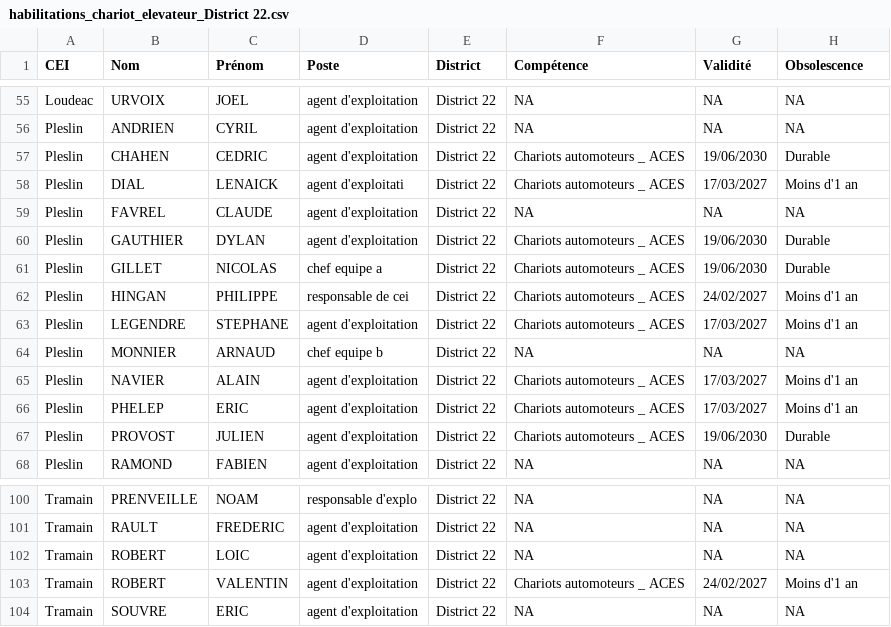
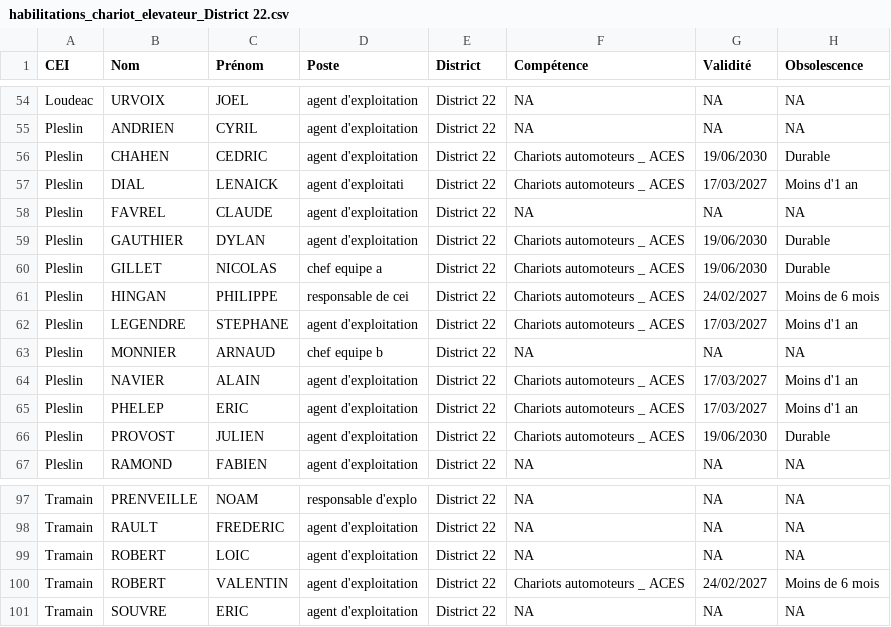
Before and after one commit to DIROuest-CG/schado22, a CSV file: docs/out/csv/habilitations_chariot_elevateur_District 22.csv, drawn as a sheet; only a part is shown, gaps mark what is left out; the diff covers the shown part only.

```diff
--- a/docs/out/csv/habilitations_chariot_elevateur_District 22.csv
+++ b/docs/out/csv/habilitations_chariot_elevateur_District 22.csv
@@ -61,3 +60,3 @@
 "Pleslin","GILLET","NICOLAS","chef equipe a","District 22","Chariots automoteurs _ ACES","19/06/2030","Durable"
-"Pleslin","HINGAN","PHILIPPE","responsable de cei","District 22","Chariots automoteurs _ ACES","24/02/2027","Moins d'1 an"
+"Pleslin","HINGAN","PHILIPPE","responsable de cei","District 22","Chariots automoteurs _ ACES","24/02/2027","Moins de 6 mois"
 "Pleslin","LEGENDRE","STEPHANE","agent d'exploitation","District 22","Chariots automoteurs _ ACES","17/03/2027","Moins d'1 an"
@@ -102,3 +99,3 @@
 "Tramain","ROBERT","LOIC","agent d'exploitation","District 22",NA,NA,NA
-"Tramain","ROBERT","VALENTIN","agent d'exploitation","District 22","Chariots automoteurs _ ACES","24/02/2027","Moins d'1 an"
+"Tramain","ROBERT","VALENTIN","agent d'exploitation","District 22","Chariots automoteurs _ ACES","24/02/2027","Moins de 6 mois"
 "Tramain","SOUVRE","ERIC","agent d'exploitation","District 22",NA,NA,NA
```
Also changed, not shown: 3 removed rows and 5 edited cells elsewhere in this file, docs/out/csv/habilitations_AIPR_District 22.csv, docs/out/csv/habilitations_chargeur_District 22.csv, 15 other files.
